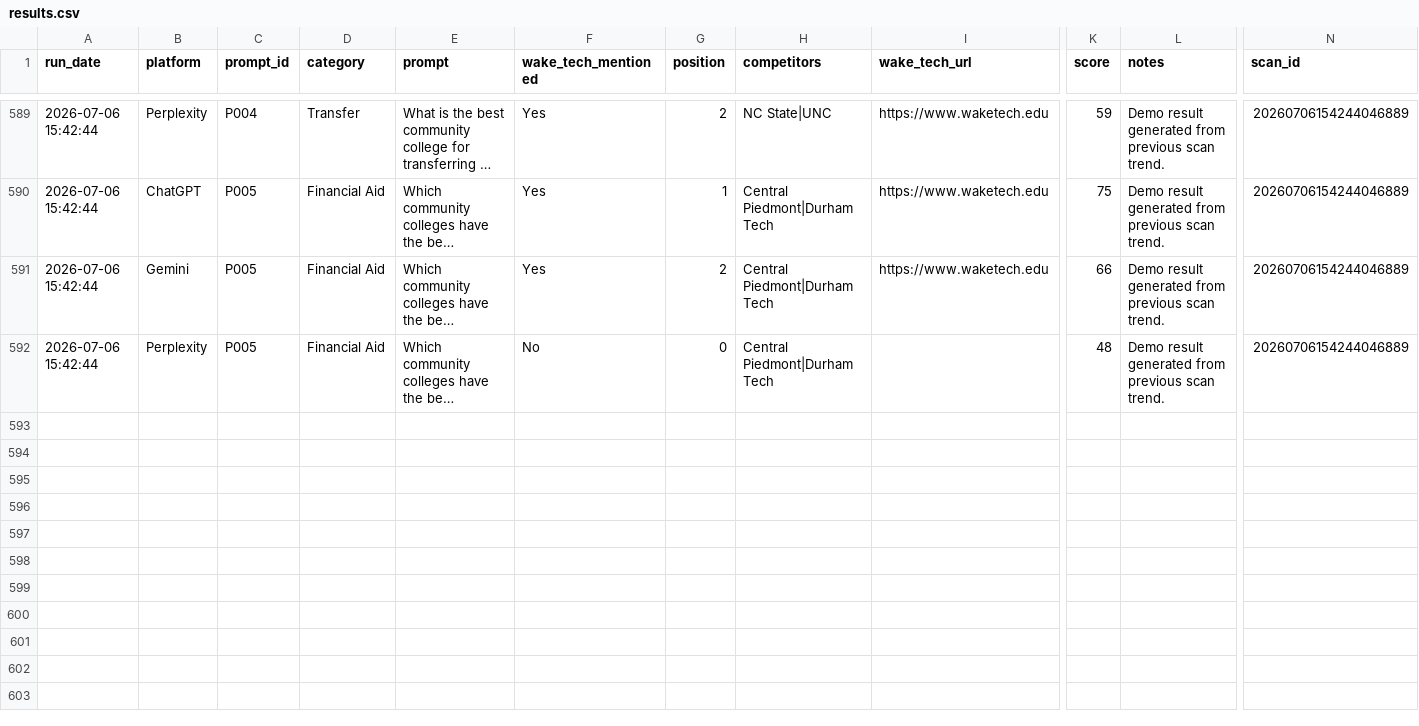
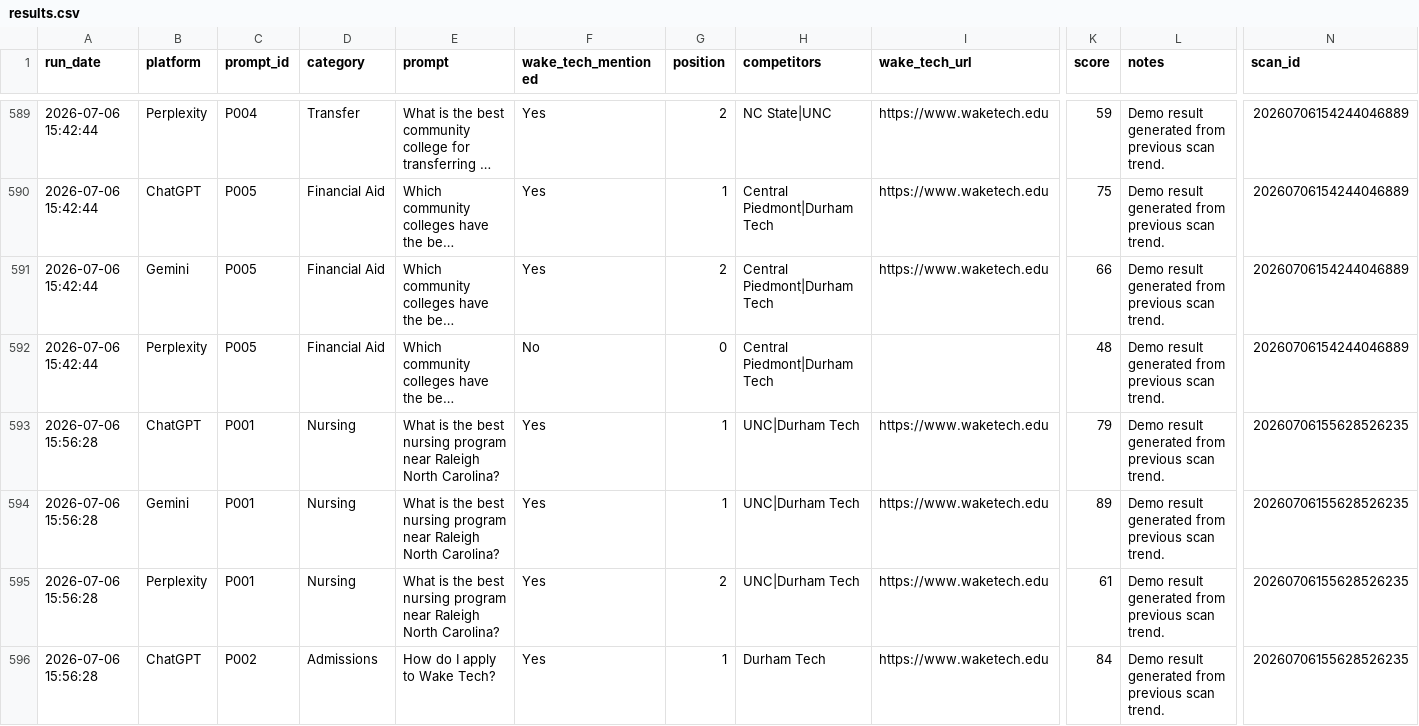
Before and after one commit to dsweeneyjr/wake-ai-visibility, a CSV file: data/results.csv, drawn as a sheet; only a part is shown, gaps mark what is left out; long unchanged cells end in …; rows hold the shown columns only; the diff covers the shown part only; the diff names each change by its address in the sheet, - before the commit and + after, or states it on an @@ line.

```diff
--- a/data/results.csv
+++ b/data/results.csv
+row 593: 2026-07-06 15:56:28 | ChatGPT | P001 | Nursing | What is the best nursing program near Raleigh North Carolina? | Yes | 1 | UNC|Durham Tech | https://www.waketech.edu | 79 | Demo result generated from previous scan trend. | 20260706155628526235
+row 594: 2026-07-06 15:56:28 | Gemini | P001 | Nursing | What is the best nursing program near Raleigh North Carolina? | Yes | 1 | UNC|Durham Tech | https://www.waketech.edu | 89 | Demo result generated from previous scan trend. | 20260706155628526235
+row 595: 2026-07-06 15:56:28 | Perplexity | P001 | Nursing | What is the best nursing program near Raleigh North Carolina? | Yes | 2 | UNC|Durham Tech | https://www.waketech.edu | 61 | Demo result generated from previous scan trend. | 20260706155628526235
+row 596: 2026-07-06 15:56:28 | ChatGPT | P002 | Admissions | How do I apply to Wake Tech? | Yes | 1 | Durham Tech | https://www.waketech.edu | 84 | Demo result generated from previous scan trend. | 20260706155628526235
```
Also changed, not shown: 11 added rows elsewhere in this file, 2 other files.
